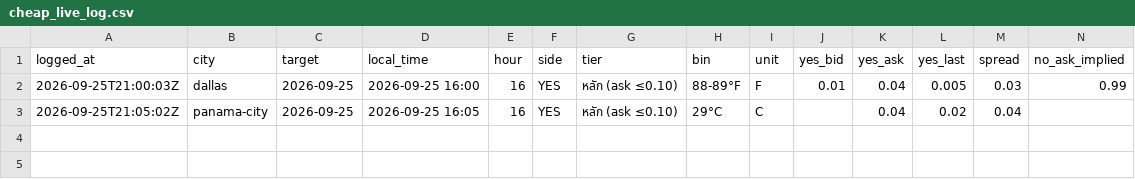
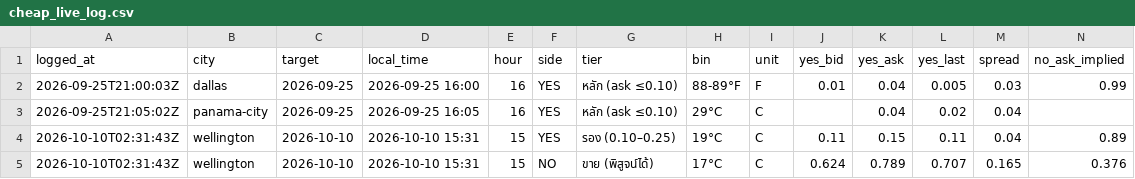
Before and after one commit to jampongsathorn/wxedge, a CSV file: data/cheap_live_log.csv, drawn as a sheet; only a part is shown; rows hold the shown columns only; the diff names each change by its address in the sheet, - before the commit and + after, or states it on an @@ line.

```diff
--- a/data/cheap_live_log.csv
+++ b/data/cheap_live_log.csv
+row 4: 2026-10-10T02:31:43Z | wellington | 2026-10-10 | 2026-10-10 15:31 | 15 | YES | รอง (0.10–0.25) | 19°C | C | 0.11 | 0.15 | 0.11 | 0.04 | 0.89
+row 5: 2026-10-10T02:31:43Z | wellington | 2026-10-10 | 2026-10-10 15:31 | 15 | NO | ขาย (พิสูจน์ได้) | 17°C | C | 0.624 | 0.789 | 0.707 | 0.165 | 0.376
```
Also changed, not shown: 5 other files.
